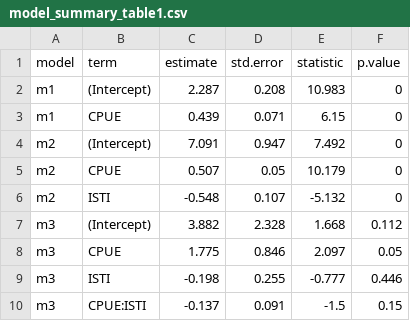
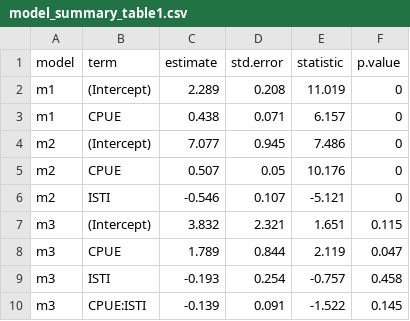
Before and after one commit to commfish/southeast_pink_salmon_preseason, a CSV file: 2021_forecast/index4/results/model_summary_table1.csv, drawn as a sheet.

```diff
--- a/2021_forecast/index4/results/model_summary_table1.csv
+++ b/2021_forecast/index4/results/model_summary_table1.csv
@@ -1,10 +1,10 @@
 "model","term","estimate","std.error","statistic","p.value"
-"m1","(Intercept)",2.287,0.208,10.983,0
-"m1","CPUE",0.439,0.071,6.15,0
-"m2","(Intercept)",7.091,0.947,7.492,0
-"m2","CPUE",0.507,0.05,10.179,0
-"m2","ISTI",-0.548,0.107,-5.132,0
-"m3","(Intercept)",3.882,2.328,1.668,0.112
-"m3","CPUE",1.775,0.846,2.097,0.05
-"m3","ISTI",-0.198,0.255,-0.777,0.446
-" m3","CPUE:ISTI",-0.137,0.091,-1.5,0.15
+"m1","(Intercept)",2.289,0.208,11.019,0
+"m1","CPUE",0.438,0.071,6.157,0
+"m2","(Intercept)",7.077,0.945,7.486,0
+"m2","CPUE",0.507,0.05,10.176,0
+"m2","ISTI",-0.546,0.107,-5.121,0
+"m3","(Intercept)",3.832,2.321,1.651,0.115
+"m3","CPUE",1.789,0.844,2.119,0.047
+"m3","ISTI",-0.193,0.254,-0.757,0.458
+" m3","CPUE:ISTI",-0.139,0.091,-1.522,0.145
```
Also changed, not shown: 2021_forecast/index1/data/SECMvar2020.csv, 2021_forecast/index2/data/SECMvar2020.csv, 14 other files.
